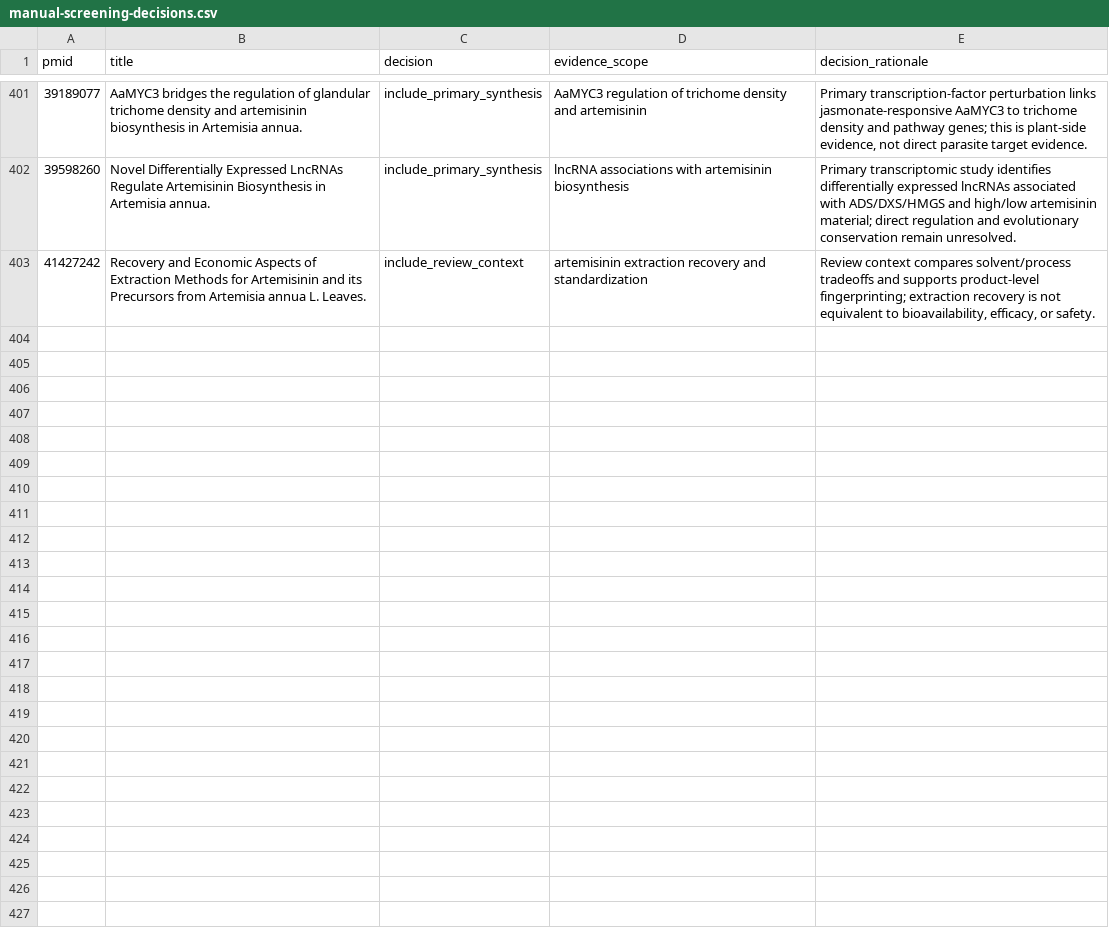
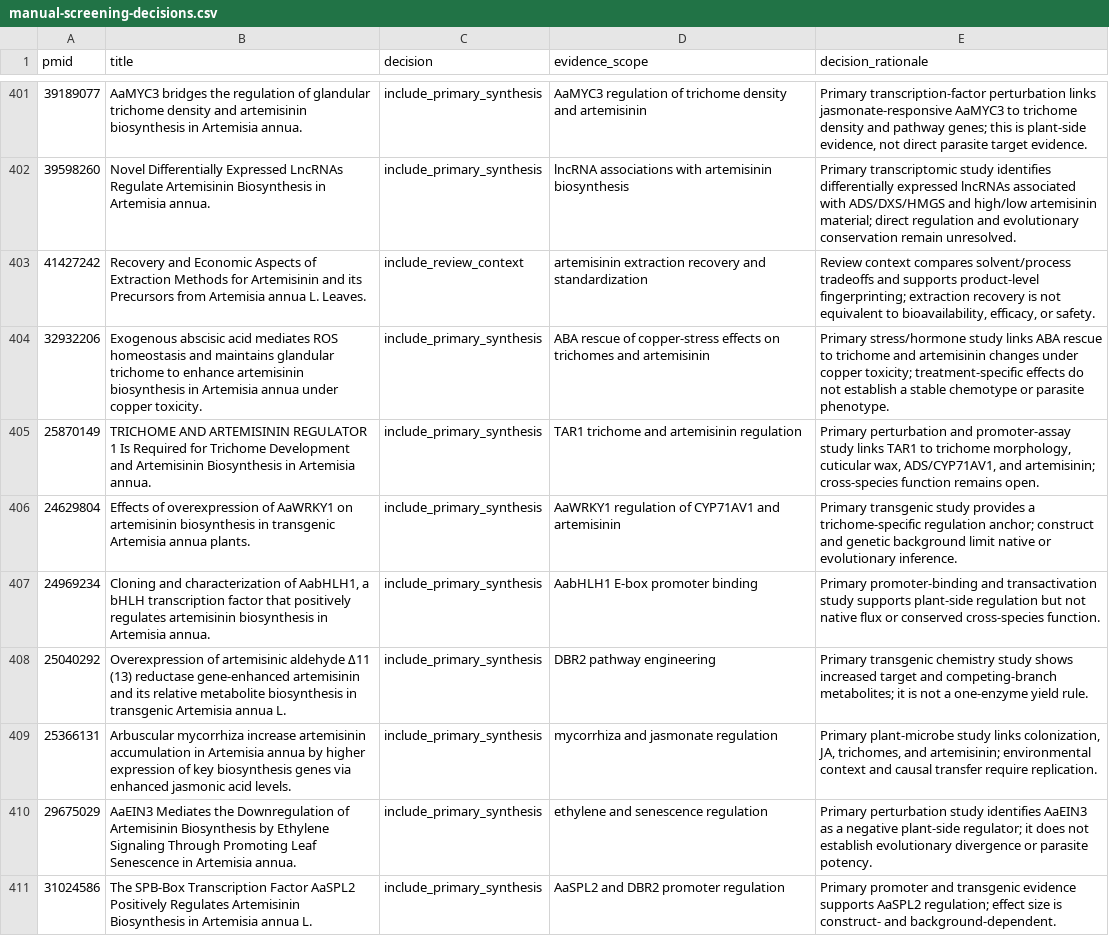
Before and after one commit to dcmcshan/artemisia, a CSV file: manuscript/manual-screening-decisions.csv, drawn as a sheet; only a part is shown, gaps mark what is left out; the diff covers the shown part only.

Commit message:
Add comparative regulation and parasite target evidence

```diff
--- a/manuscript/manual-screening-decisions.csv
+++ b/manuscript/manual-screening-decisions.csv
@@ -403 +403,9 @@ pmid,title,decision,evidence_scope,decision_rationale
 41427242,"Recovery and Economic Aspects of Extraction Methods for Artemisinin and its Precursors from Artemisia annua L. Leaves.",include_review_context,artemisinin extraction recovery and standardization,"Review context compares solvent/process tradeoffs and supports product-level fingerprinting; extraction recovery is not equivalent to bioavailability, efficacy, or safety."
+32932206,"Exogenous abscisic acid mediates ROS homeostasis and maintains glandular trichome to enhance artemisinin biosynthesis in Artemisia annua under copper toxicity.",include_primary_synthesis,ABA rescue of copper-stress effects on trichomes and artemisinin,"Primary stress/hormone study links ABA rescue to trichome and artemisinin changes under copper toxicity; treatment-specific effects do not establish a stable chemotype or parasite phenotype."
+25870149,"TRICHOME AND ARTEMISININ REGULATOR 1 Is Required for Trichome Development and Artemisinin Biosynthesis in Artemisia annua.",include_primary_synthesis,TAR1 trichome and artemisinin regulation,"Primary perturbation and promoter-assay study links TAR1 to trichome morphology, cuticular wax, ADS/CYP71AV1, and artemisinin; cross-species function remains open."
+24629804,"Effects of overexpression of AaWRKY1 on artemisinin biosynthesis in transgenic Artemisia annua plants.",include_primary_synthesis,AaWRKY1 regulation of CYP71AV1 and artemisinin,"Primary transgenic study provides a trichome-specific regulation anchor; construct and genetic background limit native or evolutionary inference."
+24969234,"Cloning and characterization of AabHLH1, a bHLH transcription factor that positively regulates artemisinin biosynthesis in Artemisia annua.",include_primary_synthesis,AabHLH1 E-box promoter binding,"Primary promoter-binding and transactivation study supports plant-side regulation but not native flux or conserved cross-species function."
+25040292,"Overexpression of artemisinic aldehyde Δ11 (13) reductase gene-enhanced artemisinin and its relative metabolite biosynthesis in transgenic Artemisia annua L.",include_primary_synthesis,DBR2 pathway engineering,"Primary transgenic chemistry study shows increased target and competing-branch metabolites; it is not a one-enzyme yield rule."
+25366131,"Arbuscular mycorrhiza increase artemisinin accumulation in Artemisia annua by higher expression of key biosynthesis genes via enhanced jasmonic acid levels.",include_primary_synthesis,mycorrhiza and jasmonate regulation,"Primary plant-microbe study links colonization, JA, trichomes, and artemisinin; environmental context and causal transfer require replication."
+29675029,"AaEIN3 Mediates the Downregulation of Artemisinin Biosynthesis by Ethylene Signaling Through Promoting Leaf Senescence in Artemisia annua.",include_primary_synthesis,ethylene and senescence regulation,"Primary perturbation study identifies AaEIN3 as a negative plant-side regulator; it does not establish evolutionary divergence or parasite potency."
+31024586,"The SPB-Box Transcription Factor AaSPL2 Positively Regulates Artemisinin Biosynthesis in Artemisia annua L.",include_primary_synthesis,AaSPL2 and DBR2 promoter regulation,"Primary promoter and transgenic evidence supports AaSPL2 regulation; effect size is construct- and background-dependent."
```
Also changed, not shown: 7 added rows elsewhere in this file, manuscript/parasite-protein-interactions.csv, 9 other files.
